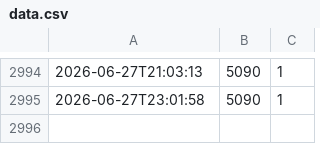
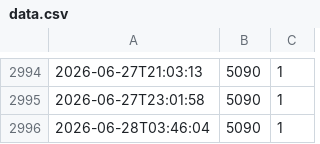
Before and after one commit to jgefele/osterlauf, a CSV file: data.csv, drawn as a sheet; only a part is shown, gaps mark what is left out.

```diff
--- a/data.csv
+++ b/data.csv
@@ -2995 +2995,2 @@
 2026-06-27T23:01:58,5090,1
+2026-06-28T03:46:04,5090,1
```
Also changed, not shown: 1 other file.
